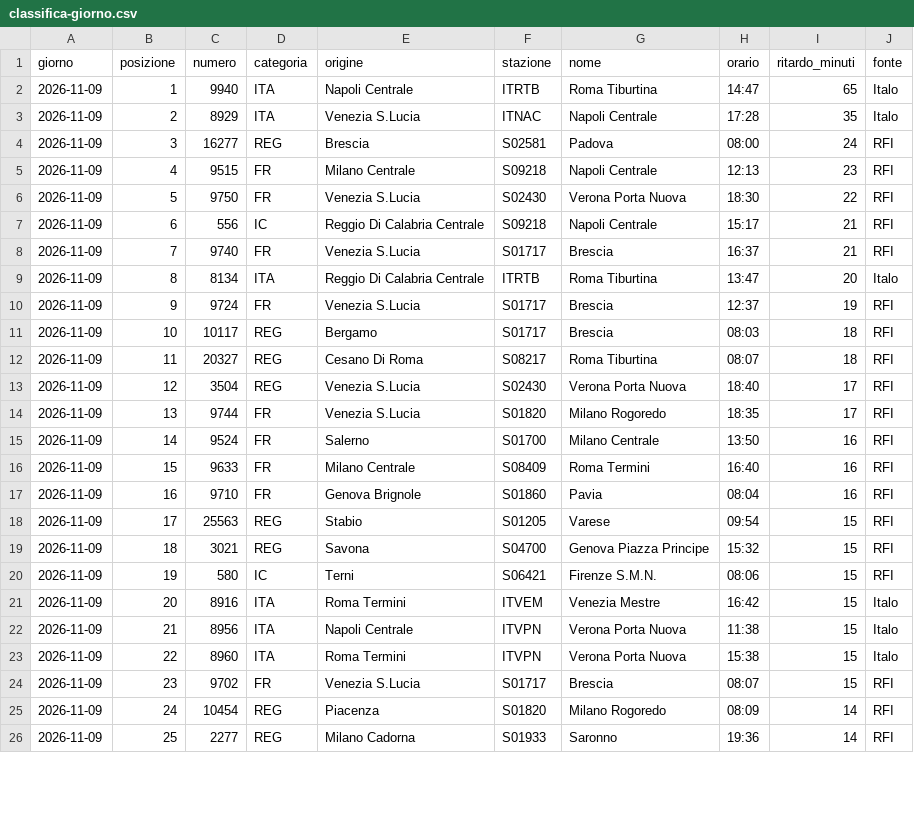
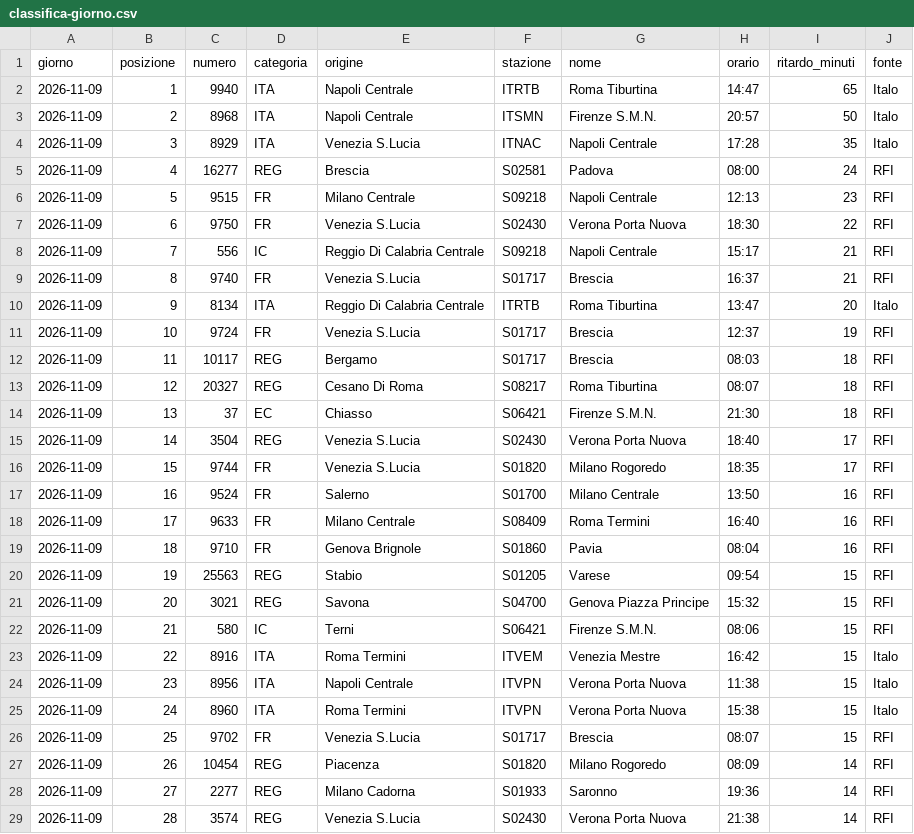
Before and after one commit to MJ83-collab/Binario-app, a CSV file: storico/classifica-giorno.csv, drawn as a sheet; only a part is shown; the diff covers the shown part only.

```diff
--- a/storico/classifica-giorno.csv
+++ b/storico/classifica-giorno.csv
@@ -2,25 +2,28 @@ giorno;posizione;numero;categoria;origine;stazione;nome;orario;ritardo_minuti;fo
 2026-11-09;1;9940;ITA;Napoli Centrale;ITRTB;Roma Tiburtina;14:47;65;Italo
-2026-11-09;2;8929;ITA;Venezia S.Lucia;ITNAC;Napoli Centrale;17:28;35;Italo
-2026-11-09;3;16277;REG;Brescia;S02581;Padova;08:00;24;RFI
-2026-11-09;4;9515;FR;Milano Centrale;S09218;Napoli Centrale;12:13;23;RFI
-2026-11-09;5;9750;FR;Venezia S.Lucia;S02430;Verona Porta Nuova;18:30;22;RFI
-2026-11-09;6;556;IC;Reggio Di Calabria Centrale;S09218;Napoli Centrale;15:17;21;RFI
-2026-11-09;7;9740;FR;Venezia S.Lucia;S01717;Brescia;16:37;21;RFI
-2026-11-09;8;8134;ITA;Reggio Di Calabria Centrale;ITRTB;Roma Tiburtina;13:47;20;Italo
-2026-11-09;9;9724;FR;Venezia S.Lucia;S01717;Brescia;12:37;19;RFI
-2026-11-09;10;10117;REG;Bergamo;S01717;Brescia;08:03;18;RFI
-2026-11-09;11;20327;REG;Cesano Di Roma;S08217;Roma Tiburtina;08:07;18;RFI
-2026-11-09;12;3504;REG;Venezia S.Lucia;S02430;Verona Porta Nuova;18:40;17;RFI
-2026-11-09;13;9744;FR;Venezia S.Lucia;S01820;Milano Rogoredo;18:35;17;RFI
-2026-11-09;14;9524;FR;Salerno;S01700;Milano Centrale;13:50;16;RFI
-2026-11-09;15;9633;FR;Milano Centrale;S08409;Roma Termini;16:40;16;RFI
-2026-11-09;16;9710;FR;Genova Brignole;S01860;Pavia;08:04;16;RFI
-2026-11-09;17;25563;REG;Stabio;S01205;Varese;09:54;15;RFI
-2026-11-09;18;3021;REG;Savona;S04700;Genova Piazza Principe;15:32;15;RFI
-2026-11-09;19;580;IC;Terni;S06421;Firenze S.M.N.;08:06;15;RFI
-2026-11-09;20;8916;ITA;Roma Termini;ITVEM;Venezia Mestre;16:42;15;Italo
-2026-11-09;21;8956;ITA;Napoli Centrale;ITVPN;Verona Porta Nuova;11:38;15;Italo
-2026-11-09;22;8960;ITA;Roma Termini;ITVPN;Verona Porta Nuova;15:38;15;Italo
-2026-11-09;23;9702;FR;Venezia S.Lucia;S01717;Brescia;08:07;15;RFI
-2026-11-09;24;10454;REG;Piacenza;S01820;Milano Rogoredo;08:09;14;RFI
-2026-11-09;25;2277;REG;Milano Cadorna;S01933;Saronno;19:36;14;RFI
+2026-11-09;2;8968;ITA;Napoli Centrale;ITSMN;Firenze S.M.N.;20:57;50;Italo
+2026-11-09;3;8929;ITA;Venezia S.Lucia;ITNAC;Napoli Centrale;17:28;35;Italo
+2026-11-09;4;16277;REG;Brescia;S02581;Padova;08:00;24;RFI
+2026-11-09;5;9515;FR;Milano Centrale;S09218;Napoli Centrale;12:13;23;RFI
+2026-11-09;6;9750;FR;Venezia S.Lucia;S02430;Verona Porta Nuova;18:30;22;RFI
+2026-11-09;7;556;IC;Reggio Di Calabria Centrale;S09218;Napoli Centrale;15:17;21;RFI
+2026-11-09;8;9740;FR;Venezia S.Lucia;S01717;Brescia;16:37;21;RFI
+2026-11-09;9;8134;ITA;Reggio Di Calabria Centrale;ITRTB;Roma Tiburtina;13:47;20;Italo
+2026-11-09;10;9724;FR;Venezia S.Lucia;S01717;Brescia;12:37;19;RFI
+2026-11-09;11;10117;REG;Bergamo;S01717;Brescia;08:03;18;RFI
+2026-11-09;12;20327;REG;Cesano Di Roma;S08217;Roma Tiburtina;08:07;18;RFI
+2026-11-09;13;37;EC;Chiasso;S06421;Firenze S.M.N.;21:30;18;RFI
+2026-11-09;14;3504;REG;Venezia S.Lucia;S02430;Verona Porta Nuova;18:40;17;RFI
+2026-11-09;15;9744;FR;Venezia S.Lucia;S01820;Milano Rogoredo;18:35;17;RFI
+2026-11-09;16;9524;FR;Salerno;S01700;Milano Centrale;13:50;16;RFI
+2026-11-09;17;9633;FR;Milano Centrale;S08409;Roma Termini;16:40;16;RFI
+2026-11-09;18;9710;FR;Genova Brignole;S01860;Pavia;08:04;16;RFI
+2026-11-09;19;25563;REG;Stabio;S01205;Varese;09:54;15;RFI
+2026-11-09;20;3021;REG;Savona;S04700;Genova Piazza Principe;15:32;15;RFI
+2026-11-09;21;580;IC;Terni;S06421;Firenze S.M.N.;08:06;15;RFI
+2026-11-09;22;8916;ITA;Roma Termini;ITVEM;Venezia Mestre;16:42;15;Italo
+2026-11-09;23;8956;ITA;Napoli Centrale;ITVPN;Verona Porta Nuova;11:38;15;Italo
+2026-11-09;24;8960;ITA;Roma Termini;ITVPN;Verona Porta Nuova;15:38;15;Italo
+2026-11-09;25;9702;FR;Venezia S.Lucia;S01717;Brescia;08:07;15;RFI
+2026-11-09;26;10454;REG;Piacenza;S01820;Milano Rogoredo;08:09;14;RFI
+2026-11-09;27;2277;REG;Milano Cadorna;S01933;Saronno;19:36;14;RFI
+2026-11-09;28;3574;REG;Venezia S.Lucia;S02430;Verona Porta Nuova;21:38;14;RFI
```
Also changed, not shown: 3 removed rows and 2 edited cells elsewhere in this file, storico/treni-30g.csv, 2 other files.
